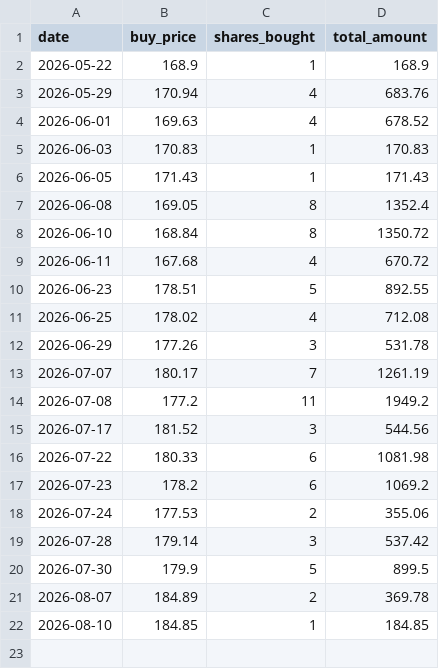
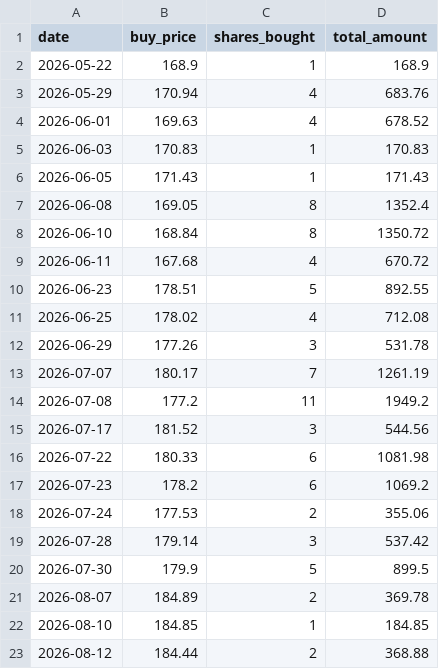
Before and after one commit to reck98/daily-trade-etfs, a CSV file: portfolio/HDFCSML250.csv, drawn as a sheet.

```diff
--- a/portfolio/HDFCSML250.csv
+++ b/portfolio/HDFCSML250.csv
@@ -22 +22,2 @@ date,buy_price,shares_bought,total_amount
 2026-08-10,184.85,1,184.85
+2026-08-12,184.44,2,368.88
```
Also changed, not shown: portfolio/HNGSNGBEES.csv, portfolio/MAFANG.csv, 5 other files.
